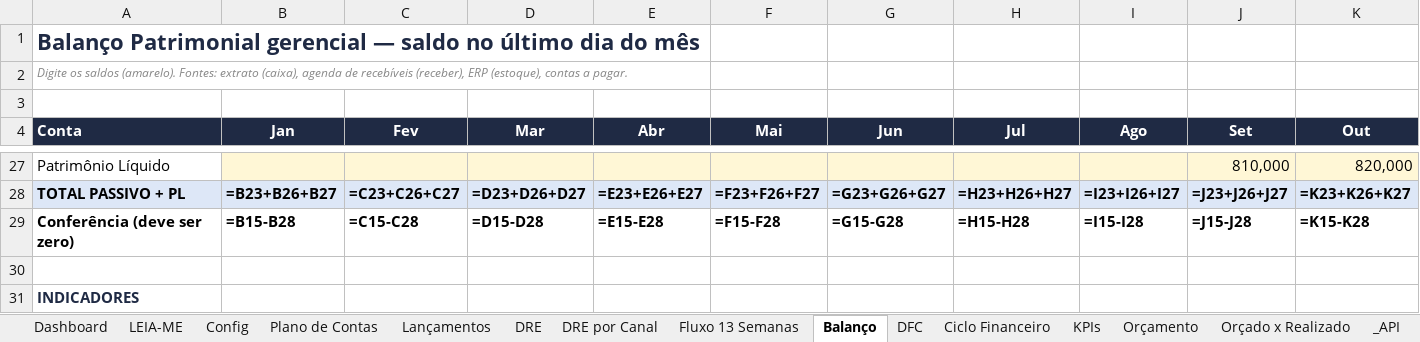
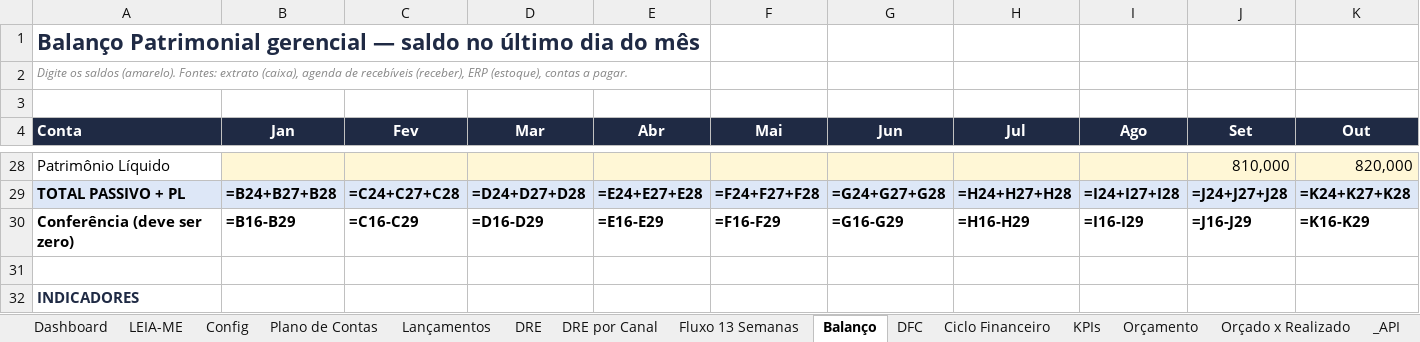
Before and after one commit to yousefarabe0-bit/partner.tbfinance, an Excel workbook: docs/gestao-financeira/planilhas/Modelo_Gestao_Financeira_TB.xlsx, sheet Balanço, drawn as a sheet; only a part is shown, gaps mark what is left out; values as stored, in another font and other column widths than the file's, no borders; formulas without a stored value are shown as written; conditional formats not drawn; addresses are those after the commit; the diff covers the shown part only; the diff names each change by its address in the sheet, - before the commit and + after, or states it on an @@ line.

```diff
--- a/docs/gestao-financeira/planilhas/Modelo_Gestao_Financeira_TB.xlsx (sheet Balanço)
+++ b/docs/gestao-financeira/planilhas/Modelo_Gestao_Financeira_TB.xlsx (sheet Balanço)
-B29 (Jan): =B23+B26+B27
+B29 (Jan): =B24+B27+B28
-C29 (Fev): =C23+C26+C27
+C29 (Fev): =C24+C27+C28
-D29 (Mar): =D23+D26+D27
+D29 (Mar): =D24+D27+D28
-E29 (Abr): =E23+E26+E27
+E29 (Abr): =E24+E27+E28
-F29 (Mai): =F23+F26+F27
+F29 (Mai): =F24+F27+F28
-G29 (Jun): =G23+G26+G27
+G29 (Jun): =G24+G27+G28
-H29 (Jul): =H23+H26+H27
+H29 (Jul): =H24+H27+H28
-I29 (Ago): =I23+I26+I27
+I29 (Ago): =I24+I27+I28
-J29 (Set): =J23+J26+J27
+J29 (Set): =J24+J27+J28
-K29 (Out): =K23+K26+K27
+K29 (Out): =K24+K27+K28
-B30 (Jan): =B15-B28
+B30 (Jan): =B16-B29
-C30 (Fev): =C15-C28
+C30 (Fev): =C16-C29
-D30 (Mar): =D15-D28
+D30 (Mar): =D16-D29
-E30 (Abr): =E15-E28
+E30 (Abr): =E16-E29
-F30 (Mai): =F15-F28
+F30 (Mai): =F16-F29
-G30 (Jun): =G15-G28
+G30 (Jun): =G16-G29
-H30 (Jul): =H15-H28
+H30 (Jul): =H16-H29
-I30 (Ago): =I15-I28
+I30 (Ago): =I16-I29
-J30 (Set): =J15-J28
+J30 (Set): =J16-J29
-K30 (Out): =K15-K28
+K30 (Out): =K16-K29
```
Also changed, not shown: 1 added row and 148 edited cells elsewhere in this sheet, sheet DFC, sheet Ciclo Financeiro, sheet _API, sheet Dashboard, 3 other files.
